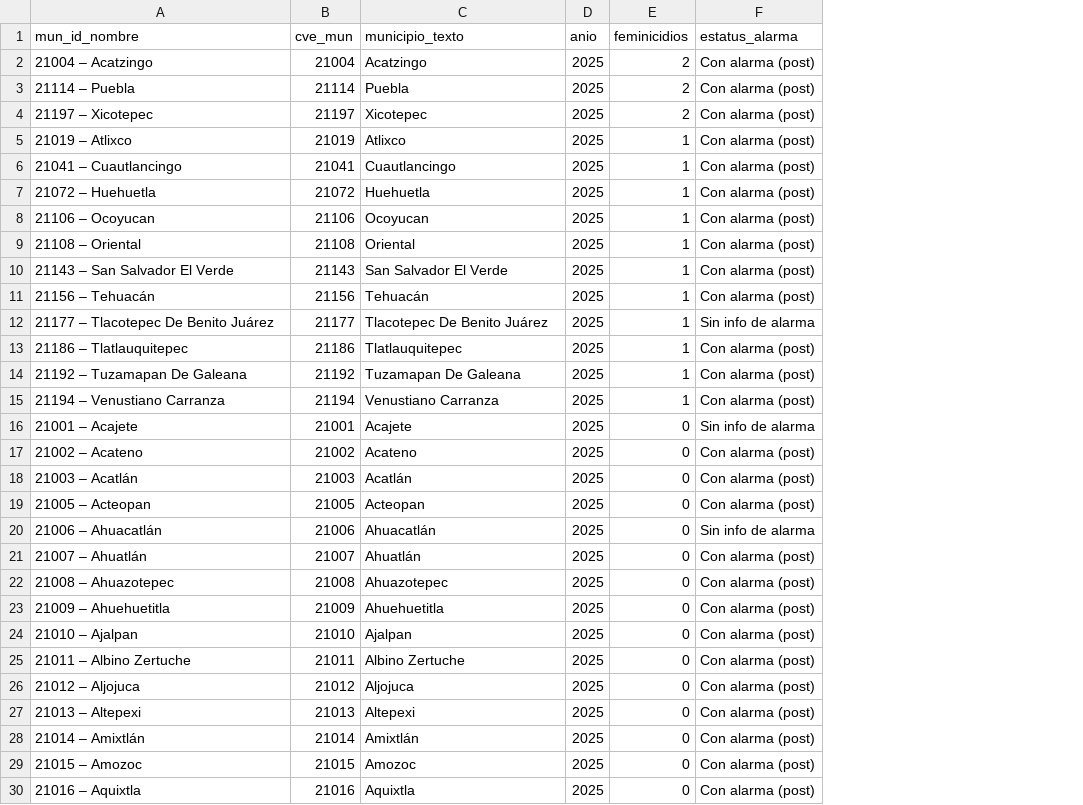
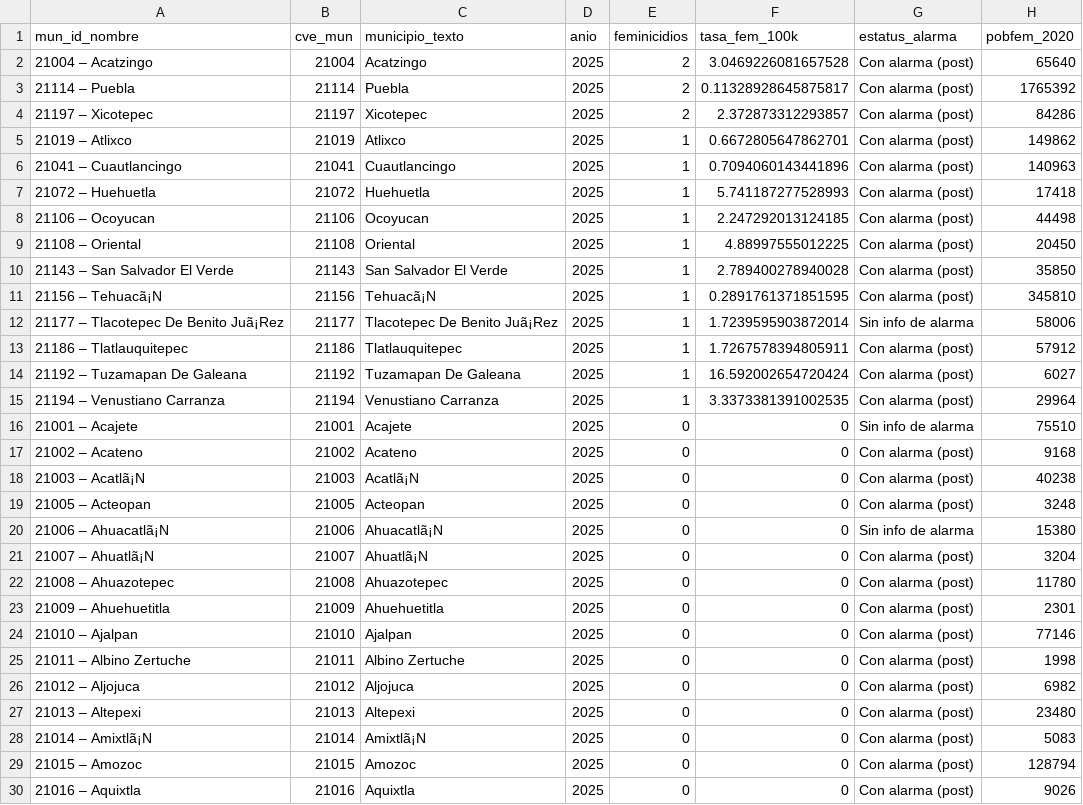
Before and after one commit to Santos-Arellano/Web-Development-PUJ, a CSV file: R_project_Check/ejemplo_exposicion_2025.csv, drawn as a sheet; only a part is shown; the diff names each change by its address in the sheet, - before the commit and + after, or states it on an @@ line.

```diff
--- a/R_project_Check/ejemplo_exposicion_2025.csv
+++ b/R_project_Check/ejemplo_exposicion_2025.csv
+column F (tasa_fem_100k), rows 2-30: 3.0469226081657528 | 0.11328928645875817 | 2.372873312293857 | 0.6672805647862701 | 0.7094060143441896 | 5.741187277528993 | 2.247292013124185 | 4.88997555012225 | 2.789400278940028 | 0.2891761371851595 | 1.7239595903872014 | 1.7267578394805911 | 16.592002654720424 | 3.3373381391002535 | 0 | 0 | 0 | 0 | 0 | 0 | 0 | 0 | 0 | 0 | 0 | 0 | 0 | 0 | 0
+column H (pobfem_2020), rows 2-30: 65640 | 1765392 | 84286 | 149862 | 140963 | 17418 | 44498 | 20450 | 35850 | 345810 | 58006 | 57912 | 6027 | 29964 | 75510 | 9168 | 40238 | 3248 | 15380 | 3204 | 11780 | 2301 | 77146 | 1998 | 6982 | 23480 | 5083 | 128794 | 9026
-A11 (mun_id_nombre): 21156 – Tehuacán
+A11 (mun_id_nombre): 21156 – Tehuacã¡N
-C11 (municipio_texto): Tehuacán
+C11 (municipio_texto): Tehuacã¡N
-A12 (mun_id_nombre): 21177 – Tlacotepec De Benito Juárez
+A12 (mun_id_nombre): 21177 – Tlacotepec De Benito Juã¡Rez
-C12 (municipio_texto): Tlacotepec De Benito Juárez
+C12 (municipio_texto): Tlacotepec De Benito Juã¡Rez
-A18 (mun_id_nombre): 21003 – Acatlán
+A18 (mun_id_nombre): 21003 – Acatlã¡N
-C18 (municipio_texto): Acatlán
+C18 (municipio_texto): Acatlã¡N
-A20 (mun_id_nombre): 21006 – Ahuacatlán
+A20 (mun_id_nombre): 21006 – Ahuacatlã¡N
-C20 (municipio_texto): Ahuacatlán
+C20 (municipio_texto): Ahuacatlã¡N
-A21 (mun_id_nombre): 21007 – Ahuatlán
+A21 (mun_id_nombre): 21007 – Ahuatlã¡N
-C21 (municipio_texto): Ahuatlán
+C21 (municipio_texto): Ahuatlã¡N
-A28 (mun_id_nombre): 21014 – Amixtlán
+A28 (mun_id_nombre): 21014 – Amixtlã¡N
-C28 (municipio_texto): Amixtlán
+C28 (municipio_texto): Amixtlã¡N
```
Also changed, not shown: R_project_Check/diag_feminicidios_top_municipios.csv, R_project_Check/panel_puebla_2015_2025.csv, 14 other files.
